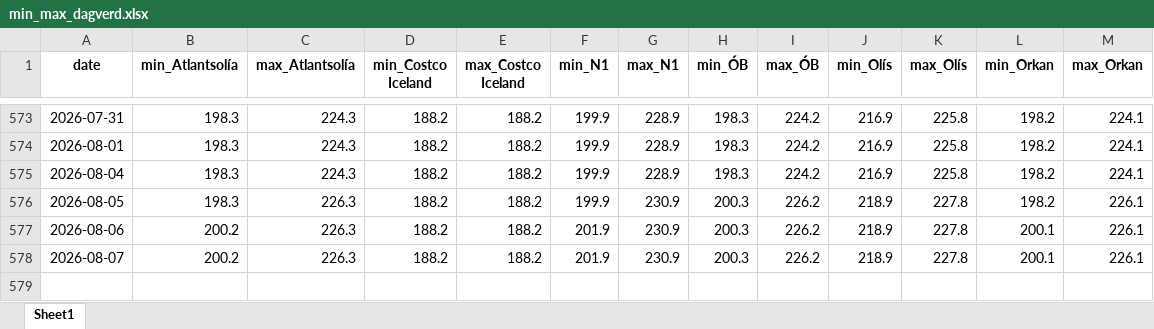
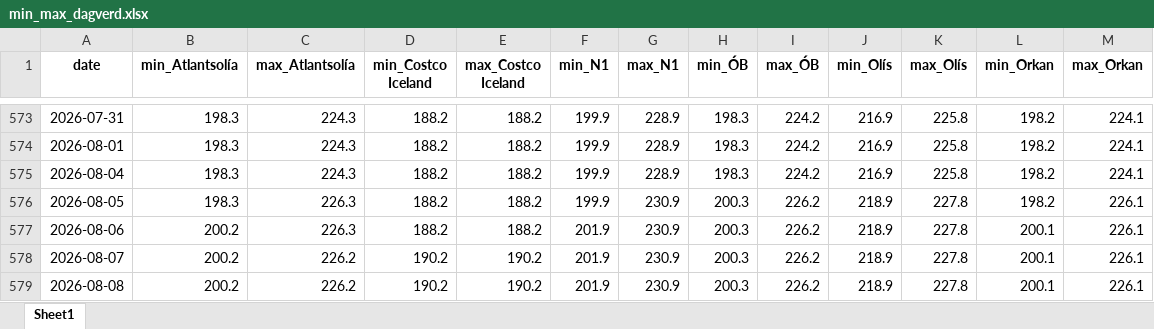
Before and after one commit to asi-hag/gasverkefni, an Excel workbook: min_max_dagverd.xlsx, sheet Sheet1, drawn as a sheet; only a part is shown, gaps mark what is left out; values as stored, in another font and other column widths than the file's, no borders; the diff names each change by its address in the sheet, - before the commit and + after, or states it on an @@ line.

```diff
--- a/min_max_dagverd.xlsx (sheet Sheet1)
+++ b/min_max_dagverd.xlsx (sheet Sheet1)
-C578 (max_Atlantsolía): 226.3
+C578 (max_Atlantsolía): 226.2
-D578 (min_Costco Iceland): 188.2
+D578 (min_Costco Iceland): 190.2
-E578 (max_Costco Iceland): 188.2
+E578 (max_Costco Iceland): 190.2
+row 579: 2026-08-08 | 200.2 | 226.2 | 190.2 | 190.2 | 201.9 | 230.9 | 200.3 | 226.2 | 218.9 | 227.8 | 200.1 | 226.1
```
Also changed, not shown: vikur_fra_2017.xlsx, 1 other file.
